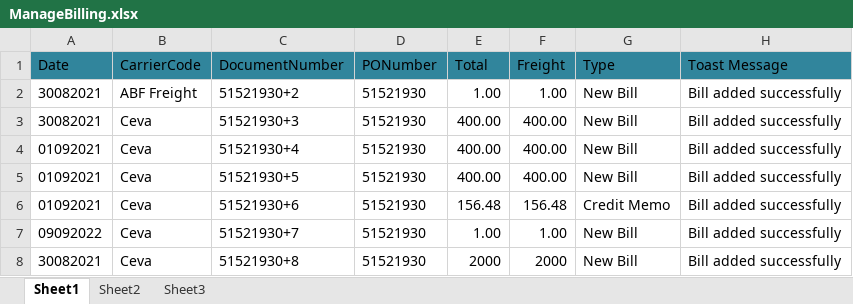
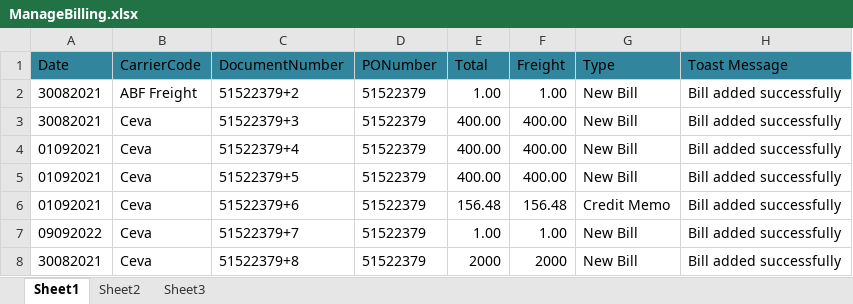
Before and after one commit to pgupta26/qualitesoft, an Excel workbook: binaries/FCfiles/ManageBilling/ManageBilling.xlsx, sheet Sheet1, drawn as a sheet; only a part is shown; values as stored, in another font and other column widths than the file's, no borders; the diff names each change by its address in the sheet, - before the commit and + after, or states it on an @@ line.

```diff
--- a/binaries/FCfiles/ManageBilling/ManageBilling.xlsx (sheet Sheet1)
+++ b/binaries/FCfiles/ManageBilling/ManageBilling.xlsx (sheet Sheet1)
-C2 (DocumentNumber): 51521930+2
+C2 (DocumentNumber): 51522379+2
-D2:D8 (PONumber): 51521930
+D2:D8 (PONumber): 51522379
-C3 (DocumentNumber): 51521930+3
+C3 (DocumentNumber): 51522379+3
-C4 (DocumentNumber): 51521930+4
+C4 (DocumentNumber): 51522379+4
-C5 (DocumentNumber): 51521930+5
+C5 (DocumentNumber): 51522379+5
-C6 (DocumentNumber): 51521930+6
+C6 (DocumentNumber): 51522379+6
-C7 (DocumentNumber): 51521930+7
+C7 (DocumentNumber): 51522379+7
-C8 (DocumentNumber): 51521930+8
+C8 (DocumentNumber): 51522379+8
```
Also changed, not shown: binaries/FCfiles/ManageProducts/ManageProducts.xlsx, binaries/FCfiles/QA_537.xlsx, 45 other files.
